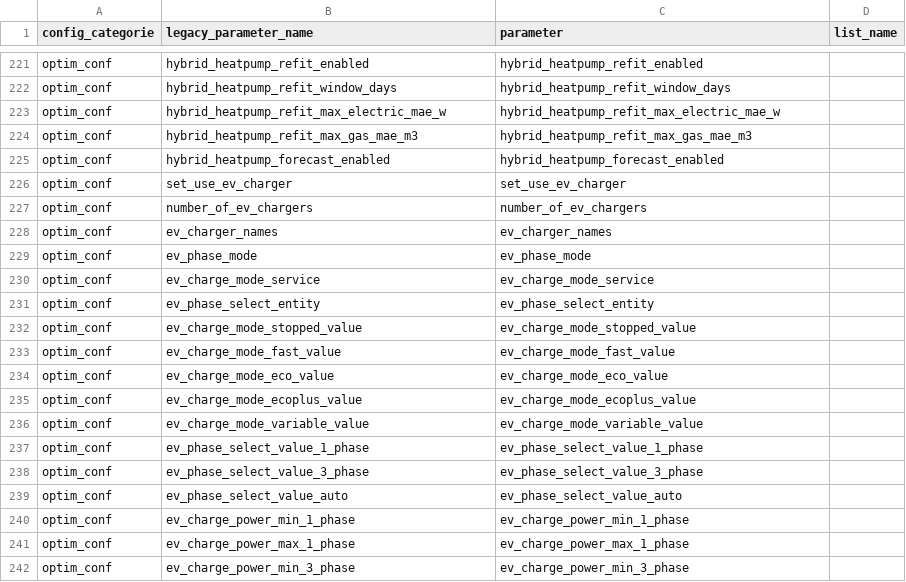
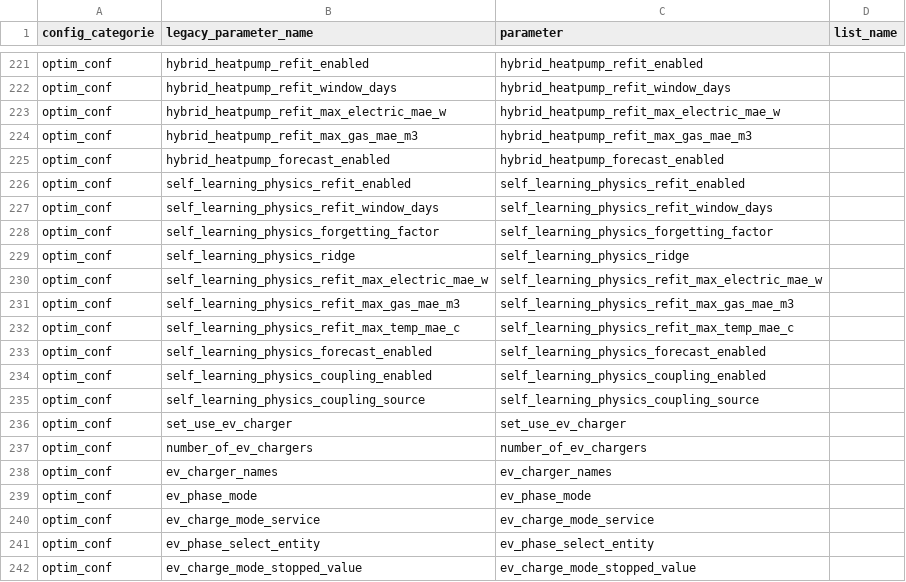
Before and after one commit to borisvettorato/emhass, a CSV file: src/emhass/data/associations.csv, drawn as a sheet; only a part is shown, gaps mark what is left out; the shorter side is filled out with more unchanged rows; the diff names each change by its address in the sheet, - before the commit and + after, or states it on an @@ line.

```diff
--- a/src/emhass/data/associations.csv
+++ b/src/emhass/data/associations.csv
+row 226: optim_conf | self_learning_physics_refit_enabled | self_learning_physics_refit_enabled
+row 227: optim_conf | self_learning_physics_refit_window_days | self_learning_physics_refit_window_days
+row 228: optim_conf | self_learning_physics_forgetting_factor | self_learning_physics_forgetting_factor
+row 229: optim_conf | self_learning_physics_ridge | self_learning_physics_ridge
+row 230: optim_conf | self_learning_physics_refit_max_electric_mae_w | self_learning_physics_refit_max_electric_mae_w
+row 231: optim_conf | self_learning_physics_refit_max_gas_mae_m3 | self_learning_physics_refit_max_gas_mae_m3
+row 232: optim_conf | self_learning_physics_refit_max_temp_mae_c | self_learning_physics_refit_max_temp_mae_c
+row 233: optim_conf | self_learning_physics_forecast_enabled | self_learning_physics_forecast_enabled
+row 234: optim_conf | self_learning_physics_coupling_enabled | self_learning_physics_coupling_enabled
+row 235: optim_conf | self_learning_physics_coupling_source | self_learning_physics_coupling_source
```
Also changed, not shown: 18 other files.
